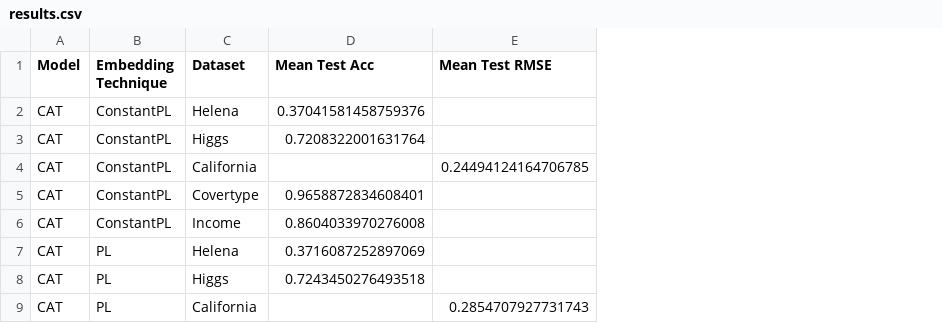
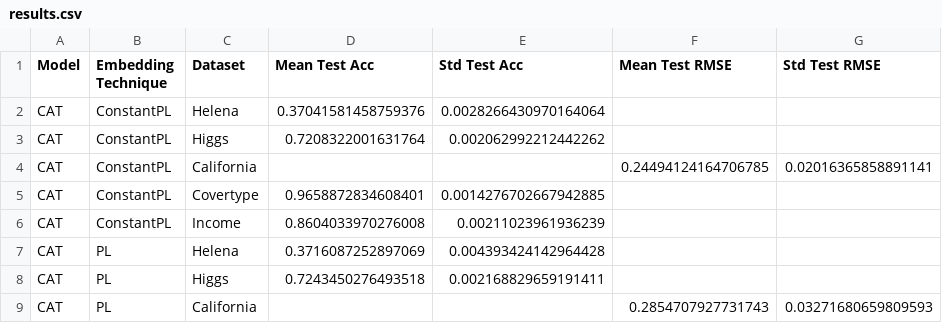
Before and after one commit to Colorado-Mesa-University-Cybersecurity/CAT-Transformer, a CSV file: embed_experiments/results.csv, drawn as a sheet; only a part is shown; the diff names each change by its address in the sheet, - before the commit and + after, or states it on an @@ line.

Commit message:
new embed results

```diff
--- a/embed_experiments/results.csv
+++ b/embed_experiments/results.csv
+column E (Std Test Acc), rows 2-8: 0.0028266430970164064 | 0.002062992212442262 |  | 0.0014276702667942885 | 0.00211023961936239 | 0.004393424142964428 | 0.002168829659191411
+column G (Std Test RMSE), rows 4-9: 0.02016365858891141 |  |  |  |  | 0.03271680659809593
```
Also changed, not shown: 3 other files.
